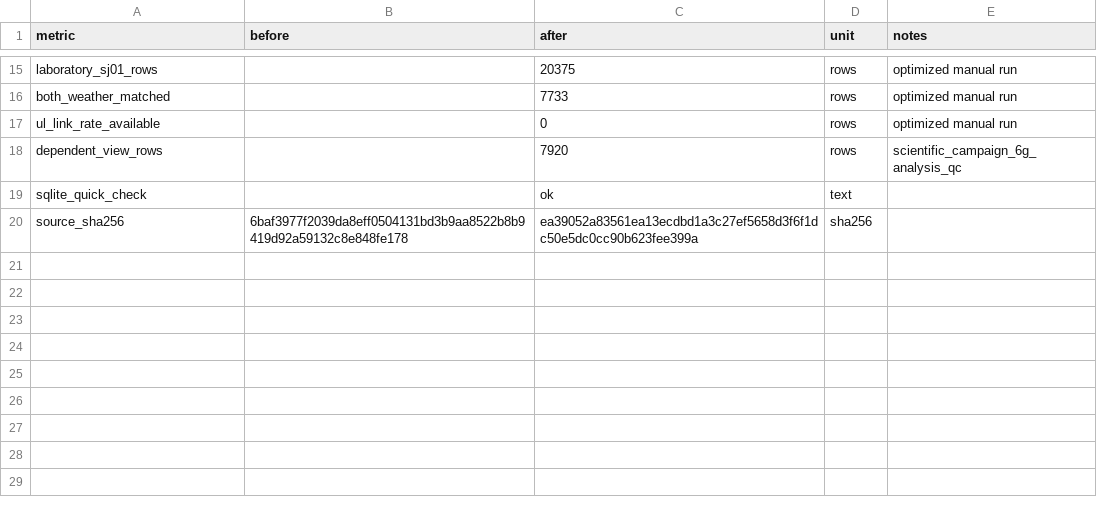
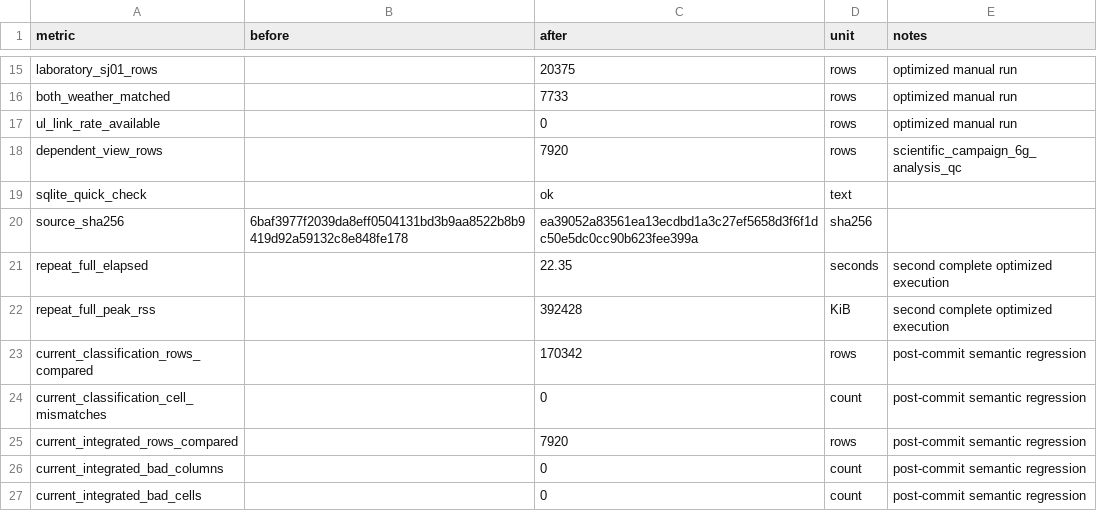
Before and after one commit to carloskoo1/AtmosLink-Research-Platform, a CSV file: provenance/performance_optimization_campaign_export_CU01_20260929.csv, drawn as a sheet; only a part is shown, gaps mark what is left out; the diff names each change by its address in the sheet, - before the commit and + after, or states it on an @@ line.

Commit message:
docs: confirm campaign export equivalence

```diff
--- a/provenance/performance_optimization_campaign_export_CU01_20260929.csv
+++ b/provenance/performance_optimization_campaign_export_CU01_20260929.csv
+row 21: repeat_full_elapsed |  | 22.35 | seconds | second complete optimized execution
+row 22: repeat_full_peak_rss |  | 392428 | KiB | second complete optimized execution
+row 23: current_classification_rows_compared |  | 170342 | rows | post-commit semantic regression
+row 24: current_classification_cell_mismatches |  | 0 | count | post-commit semantic regression
+row 25: current_integrated_rows_compared |  | 7920 | rows | post-commit semantic regression
+row 26: current_integrated_bad_columns |  | 0 | count | post-commit semantic regression
+row 27: current_integrated_bad_cells |  | 0 | count | post-commit semantic regression
```
Also changed, not shown: 1 other file.
